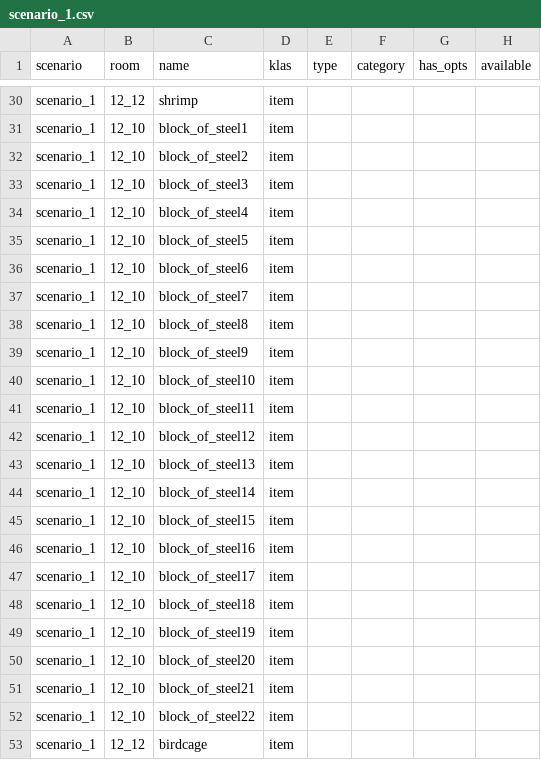
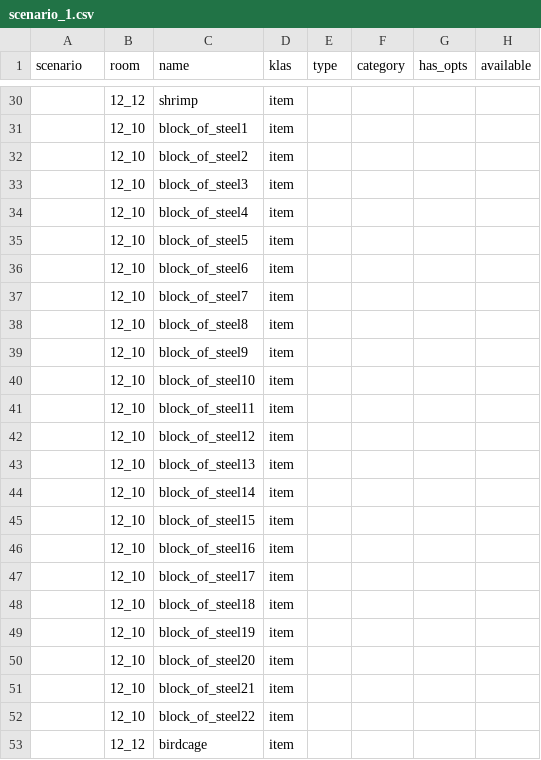
Before and after one commit to dimch0/circles, a CSV file: data/scenario_1.csv, drawn as a sheet; only a part is shown, gaps mark what is left out; the diff covers the shown part only; the diff names each change by its address in the sheet, - before the commit and + after, or states it on an @@ line.

```diff
--- a/data/scenario_1.csv
+++ b/data/scenario_1.csv
-A30:A53 (scenario): scenario_1
+A30:A53 (scenario): (empty)
```
Also changed, not shown: 25 edited cells elsewhere in this file, data/all.csv, 23 other files.
